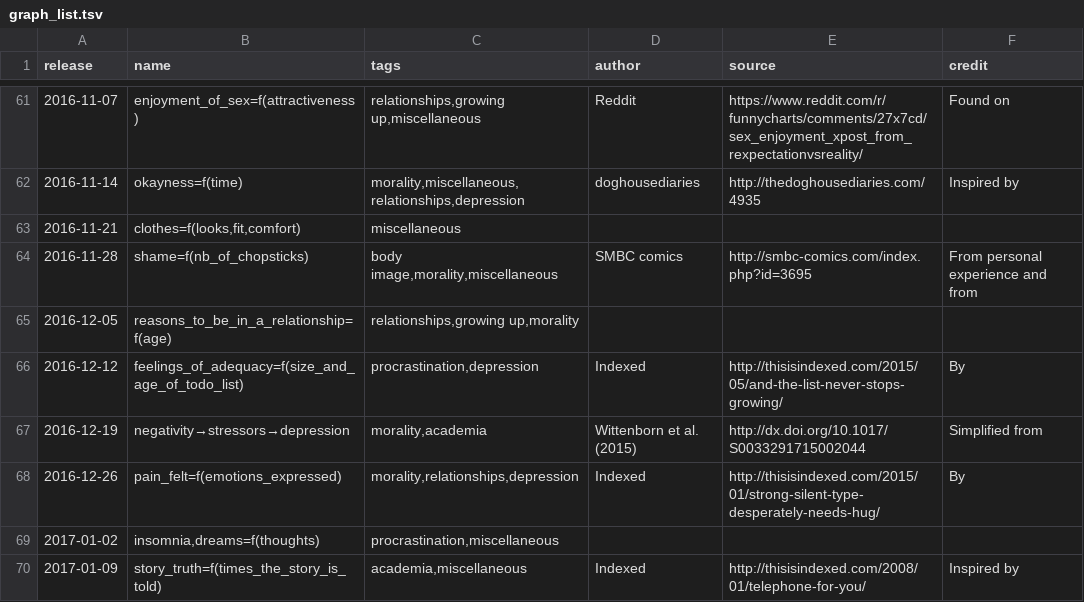
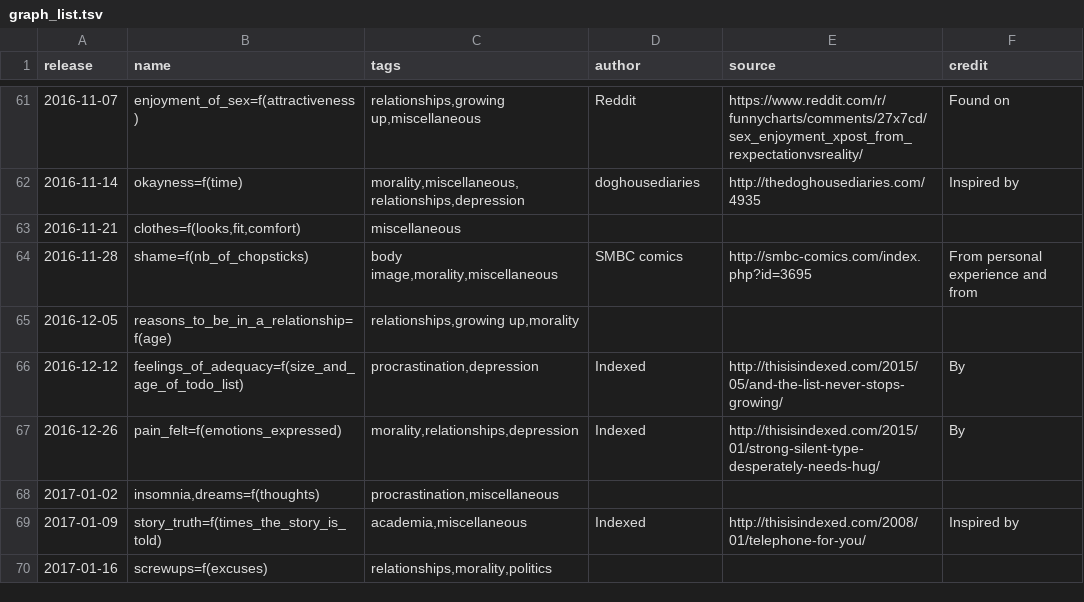
Before and after one commit to Sheraff/whiteboard-comics, a TSV file: graph_list.tsv, drawn as a sheet; only a part is shown, gaps mark what is left out; the shorter side is filled out with more unchanged rows.

```diff
--- a/graph_list.tsv
+++ b/graph_list.tsv
@@ -66,3 +66,2 @@ release	name	tags	author	source	credit
 2016-12-12	feelings_of_adequacy=f(size_and_age_of_todo_list)	procrastination,depression	Indexed	http://thisisindexed.com/2015/05/and-the-list-never-stops-growing/	By
-2016-12-19	negativity→stressors→depression	morality,academia	Wittenborn et al. (2015)	http://dx.doi.org/10.1017/S0033291715002044	Simplified from
 2016-12-26	pain_felt=f(emotions_expressed)	morality,relationships,depression	Indexed	http://thisisindexed.com/2015/01/strong-silent-type-desperately-needs-hug/	By
```
Also changed, not shown: 1 other file.
